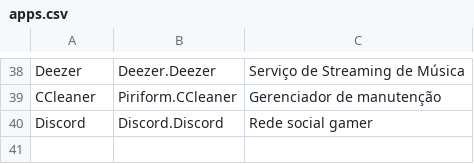
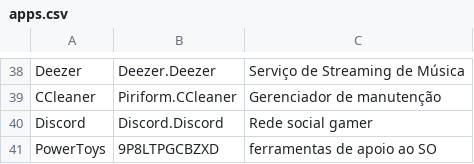
Before and after one commit to nettaskjr/apps-winget, a CSV file: apps.csv, drawn as a sheet; only a part is shown, gaps mark what is left out; the diff names each change by its address in the sheet, - before the commit and + after, or states it on an @@ line.

Commit message:
Adicionar PowerToys ao apps.csv

```diff
--- a/apps.csv
+++ b/apps.csv
+row 41: PowerToys | 9P8LTPGCBZXD | ferramentas de apoio ao SO
```
